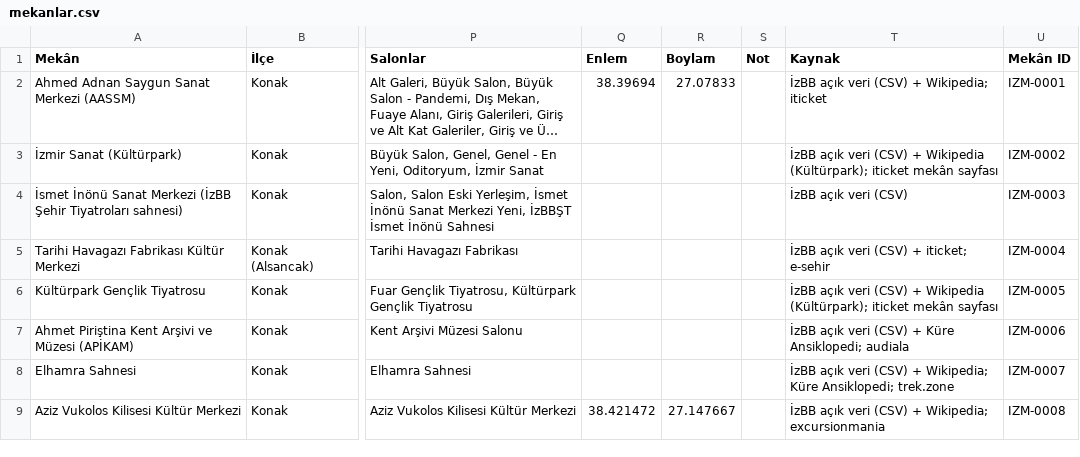
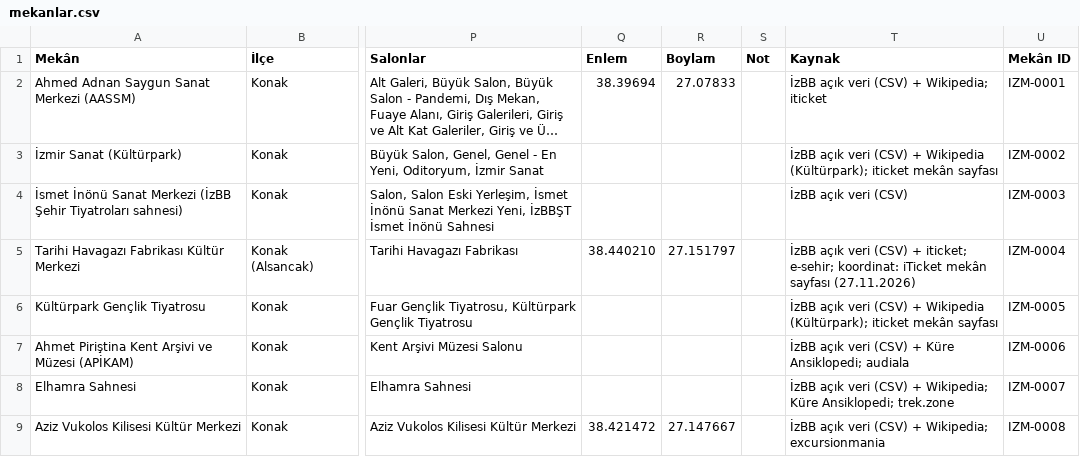
Before and after one commit to kemalozen71-urla/cumbus-veri, a CSV file: mekanlar.csv, drawn as a sheet; only a part is shown, gaps mark what is left out; long unchanged cells end in …; the diff covers the shown part only; the diff names each change by its address in the sheet, - before the commit and + after, or states it on an @@ line.

```diff
--- a/mekanlar.csv
+++ b/mekanlar.csv
-Q5 (Enlem): (empty)
+Q5 (Enlem): 38.440210
-R5 (Boylam): (empty)
+R5 (Boylam): 27.151797
-T5 (Kaynak): …+ iticket; e-sehir
+T5 (Kaynak): …+ iticket; e-sehir; koordinat: iTicket mekân sayfası (27.11.2026)
```
Also changed, not shown: 3 added rows and 29 edited cells elsewhere in this file, kaynaklar.csv, sektorler/cocuk.csv, 7 other files.
